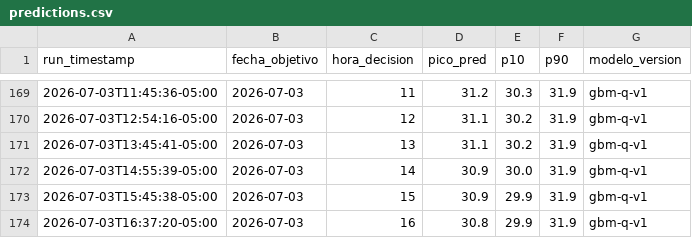
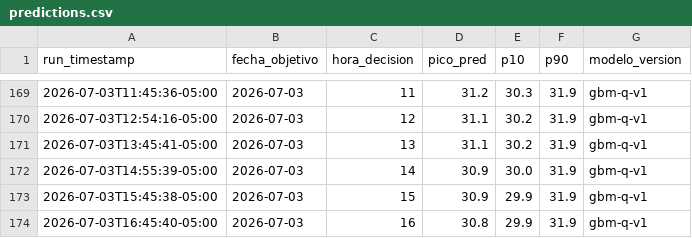
Before and after one commit to CesarG-09/panama-temp-forecast, a CSV file: data/predictions.csv, drawn as a sheet; only a part is shown, gaps mark what is left out.

```diff
--- a/data/predictions.csv
+++ b/data/predictions.csv
@@ -173,2 +173,2 @@ run_timestamp,fecha_objetivo,hora_decision,pico_pred,p10,p90,modelo_version
 2026-07-03T15:45:38-05:00,2026-07-03,15,30.9,29.9,31.9,gbm-q-v1
-2026-07-03T16:37:20-05:00,2026-07-03,16,30.8,29.9,31.9,gbm-q-v1
+2026-07-03T16:45:40-05:00,2026-07-03,16,30.8,29.9,31.9,gbm-q-v1
```
Also changed, not shown: 1 other file.
